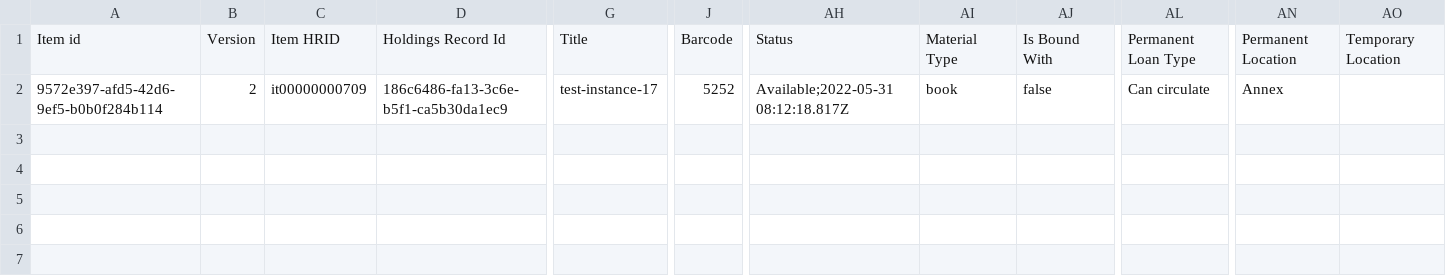
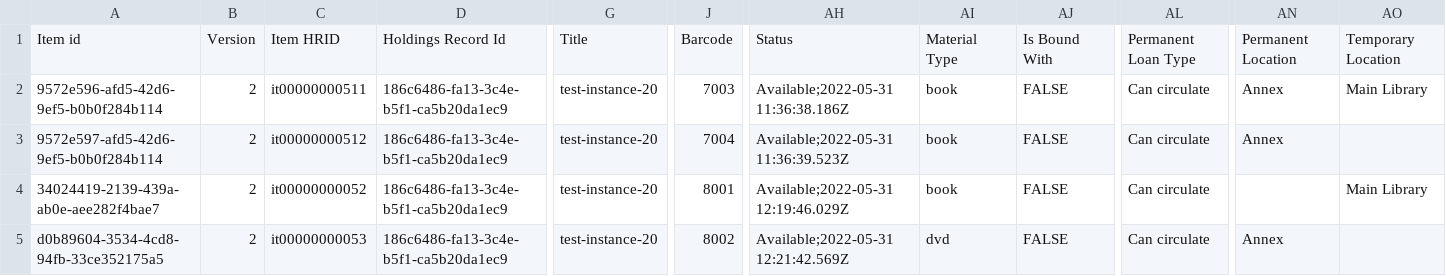
Before and after one commit to folio-org/folio-integration-tests, a CSV file: mod-bulk-edit/src/main/resources/samples/item/csv/expected_item_records_after_update.csv, drawn as a sheet; only a part is shown, gaps mark what is left out; addresses are those after the commit; rows hold the shown columns only; the diff names each change by its address in the sheet, - before the commit and + after, or states it on an @@ line.

```diff
--- a/mod-bulk-edit/src/main/resources/samples/item/csv/expected_item_records_after_update.csv
+++ b/mod-bulk-edit/src/main/resources/samples/item/csv/expected_item_records_after_update.csv
+row 2: 9572e596-afd5-42d6-9ef5-b0b0f284b114 | 2 | it00000000511 | 186c6486-fa13-3c4e-b5f1-ca5b20da1ec9 | test-instance-20 | 7003 | Available;2022-05-31 11:36:38.186Z | book | FALSE | Can circulate | Annex | Main Library
-A3: 9572e397-afd5-42d6-9ef5-b0b0f284b114
+A3: 9572e597-afd5-42d6-9ef5-b0b0f284b114
-C3: it00000000709
+C3: it00000000512
-D3: 186c6486-fa13-3c6e-b5f1-ca5b30da1ec9
+D3: 186c6486-fa13-3c4e-b5f1-ca5b20da1ec9
-G3: test-instance-17
+G3: test-instance-20
-J3: 5252
+J3: 7004
-AH3: Available;2022-05-31 08:12:18.817Z
+AH3: Available;2022-05-31 11:36:39.523Z
-AJ3: false
+AJ3: FALSE
+row 4: 34024419-2139-439a-ab0e-aee282f4bae7 | 2 | it00000000052 | 186c6486-fa13-3c4e-b5f1-ca5b20da1ec9 | test-instance-20 | 8001 | Available;2022-05-31 12:19:46.029Z | book | FALSE | Can circulate |  | Main Library
+row 5: d0b89604-3534-4cd8-94fb-33ce352175a5 | 2 | it00000000053 | 186c6486-fa13-3c4e-b5f1-ca5b20da1ec9 | test-instance-20 | 8002 | Available;2022-05-31 12:21:42.569Z | dvd | FALSE | Can circulate | Annex
```
Also changed, not shown: mod-bulk-edit/src/main/resources/samples/item/csv/edited_item_records.csv, mod-bulk-edit/src/main/resources/samples/item/csv/expected_items_from_barcode.csv, 9 other files.
